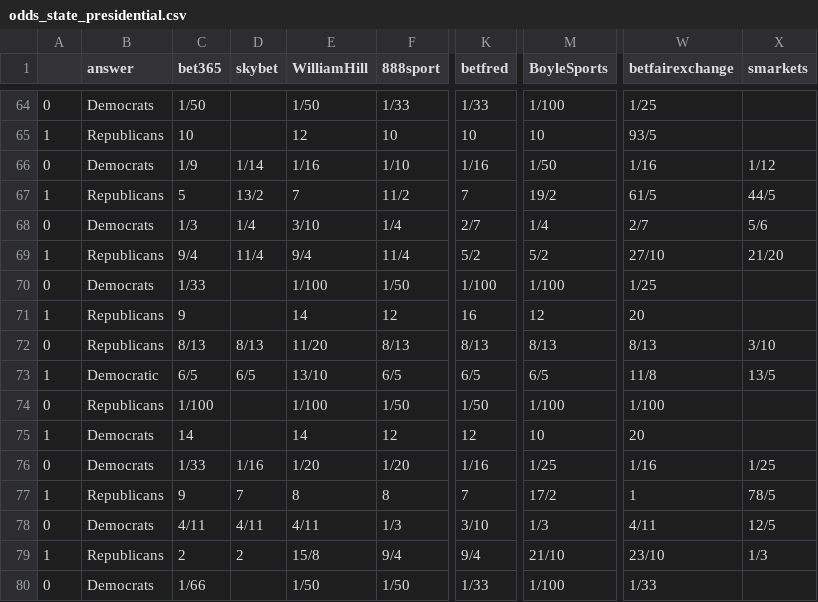
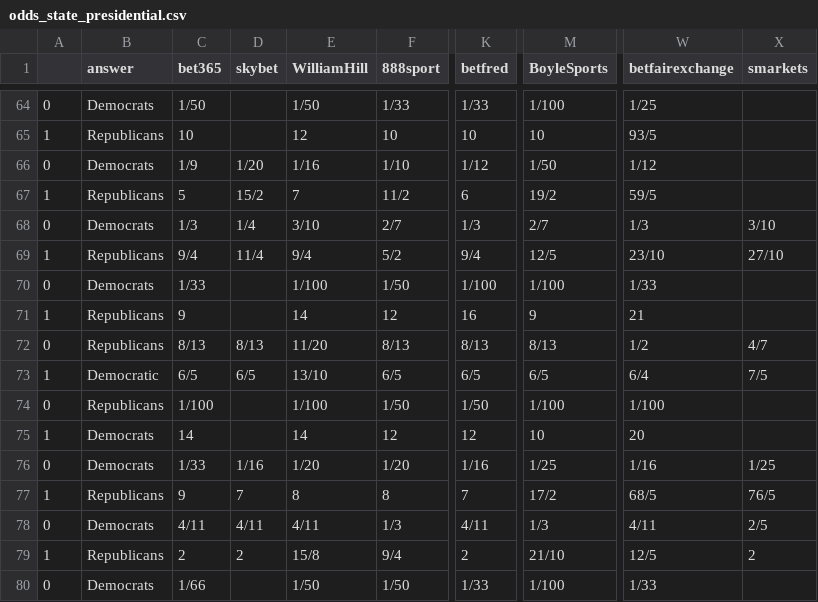
Before and after one commit to mickbransfield/predictit_538_odds, a CSV file: odds_state_presidential.csv, drawn as a sheet; only a part is shown, gaps mark what is left out; the diff covers the shown part only; the diff names each change by its address in the sheet, - before the commit and + after, or states it on an @@ line.

```diff
--- a/odds_state_presidential.csv
+++ b/odds_state_presidential.csv
-D66 (skybet): 1/14
+D66 (skybet): 1/20
-K66 (betfred): 1/16
+K66 (betfred): 1/12
-W66 (betfairexchange): 1/16
+W66 (betfairexchange): 1/12
-X66 (smarkets): 1/12
+X66 (smarkets): (empty)
-D67 (skybet): 13/2
+D67 (skybet): 15/2
-K67 (betfred): 7
+K67 (betfred): 6
-W67 (betfairexchange): 61/5
+W67 (betfairexchange): 59/5
-X67 (smarkets): 44/5
+X67 (smarkets): (empty)
-F68 (888sport): 1/4
+F68 (888sport): 2/7
-K68 (betfred): 2/7
+K68 (betfred): 1/3
-M68 (BoyleSports): 1/4
+M68 (BoyleSports): 2/7
-W68 (betfairexchange): 2/7
+W68 (betfairexchange): 1/3
-X68 (smarkets): 5/6
+X68 (smarkets): 3/10
-F69 (888sport): 11/4
+F69 (888sport): 5/2
-K69 (betfred): 5/2
+K69 (betfred): 9/4
-M69 (BoyleSports): 5/2
+M69 (BoyleSports): 12/5
-W69 (betfairexchange): 27/10
+W69 (betfairexchange): 23/10
-X69 (smarkets): 21/20
+X69 (smarkets): 27/10
-W70 (betfairexchange): 1/25
+W70 (betfairexchange): 1/33
-M71 (BoyleSports): 12
+M71 (BoyleSports): 9
-W71 (betfairexchange): 20
+W71 (betfairexchange): 21
-W72 (betfairexchange): 8/13
+W72 (betfairexchange): 1/2
-X72 (smarkets): 3/10
+X72 (smarkets): 4/7
-W73 (betfairexchange): 11/8
+W73 (betfairexchange): 6/4
-X73 (smarkets): 13/5
+X73 (smarkets): 7/5
-W77 (betfairexchange): 1
+W77 (betfairexchange): 68/5
-X77 (smarkets): 78/5
+X77 (smarkets): 76/5
-K78 (betfred): 3/10
+K78 (betfred): 4/11
-X78 (smarkets): 12/5
+X78 (smarkets): 2/5
-K79 (betfred): 9/4
+K79 (betfred): 2
-W79 (betfairexchange): 23/10
+W79 (betfairexchange): 12/5
-X79 (smarkets): 1/3
+X79 (smarkets): 2
```
Also changed, not shown: 127 edited cells elsewhere in this file.
